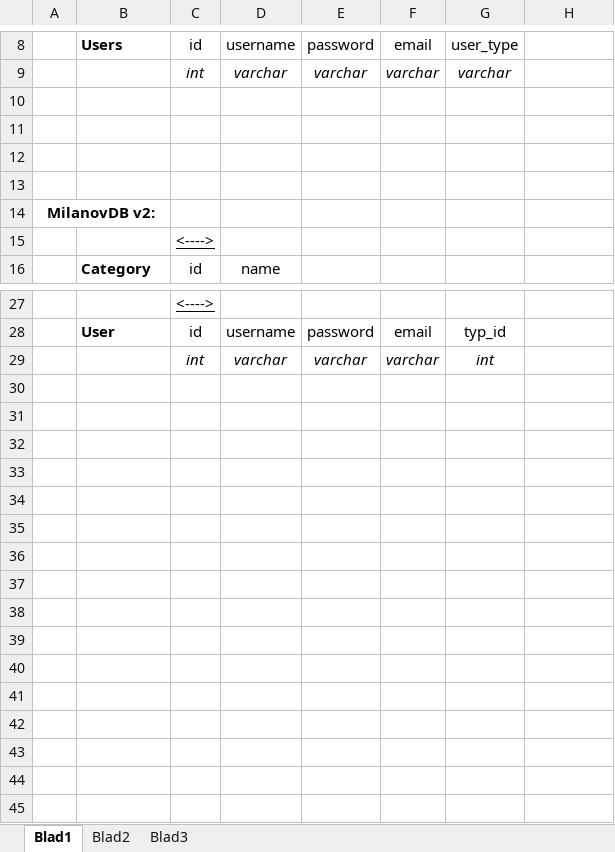
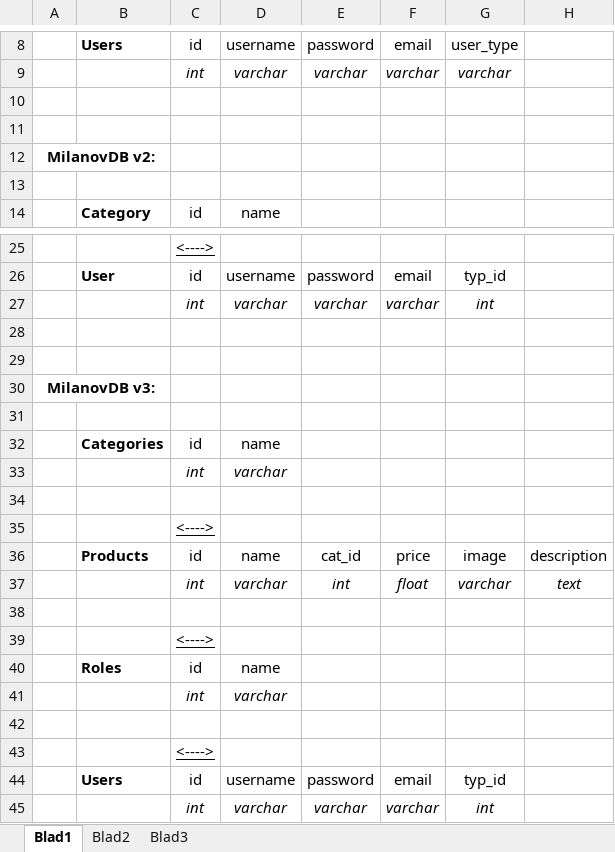
Before and after one commit to Roer1200/MilanovP3P, an Excel workbook: Documentatie/Analyse/Database.xlsx, sheet Blad1, drawn as a sheet; only a part is shown, gaps mark what is left out; values as stored, in another font and other column widths than the file's, no borders; charts and pictures not drawn; removed rows and columns are numbered as before the commit, all else as after; the diff names each change by its address in the sheet, - before the commit and + after, or states it on an @@ line.

```diff
--- a/Documentatie/Analyse/Database.xlsx (sheet Blad1)
+++ b/Documentatie/Analyse/Database.xlsx (sheet Blad1)
@@ row 14 moved to row 12: MilanovDB v2: @@
-row 13: (empty)
+row 27:  |  | int | varchar | varchar | varchar | int
+row 28: (empty)
+row 29: (empty)
+row 30: MilanovDB v3:
+row 31: (empty)
+row 32:  | Categories | id | name
+row 33:  |  | int | varchar
+row 34: (empty)
@@ row 15 moved to row 35: <----> @@
+row 36:  | Products | id | name | cat_id | price | image | description
+row 37:  |  | int | varchar | int | float | varchar | text
+row 38: (empty)
+row 39:  |  | <---->
+row 40:  | Roles | id | name
+row 41:  |  | int | varchar
+row 42: (empty)
+row 43:  |  | <---->
+row 44:  | Users | id | username | password | email | typ_id
```
Also changed, not shown: charts or pictures, 31 other files.
